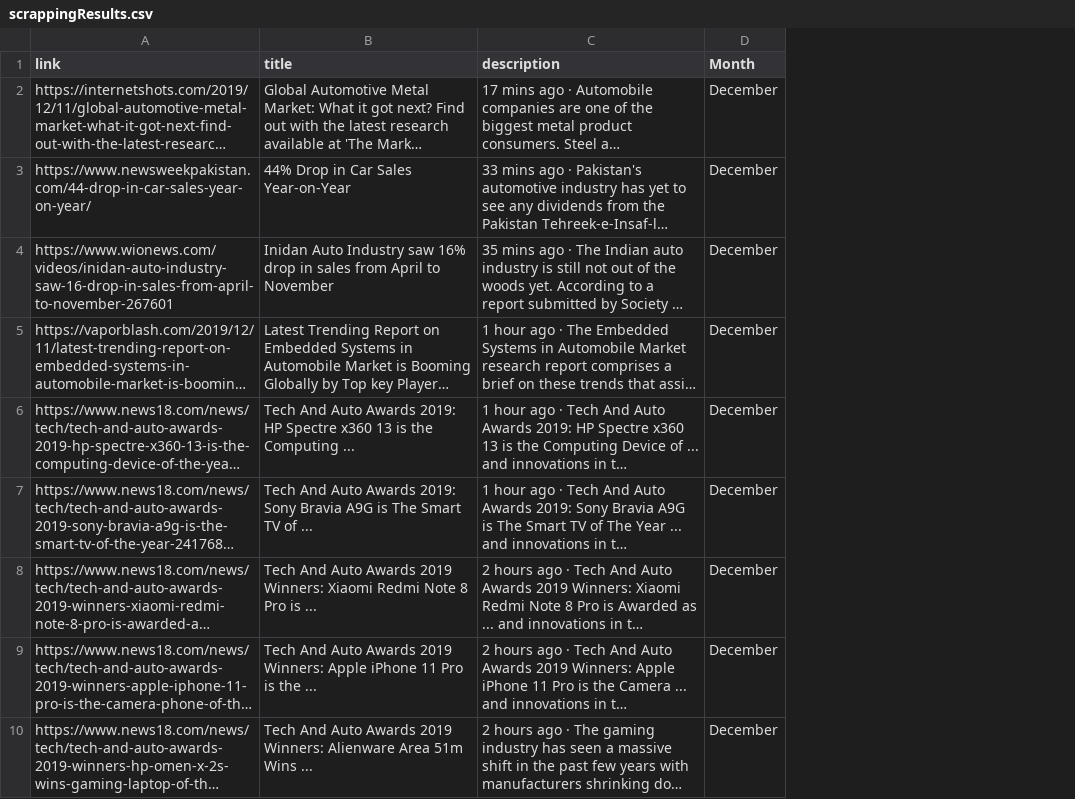
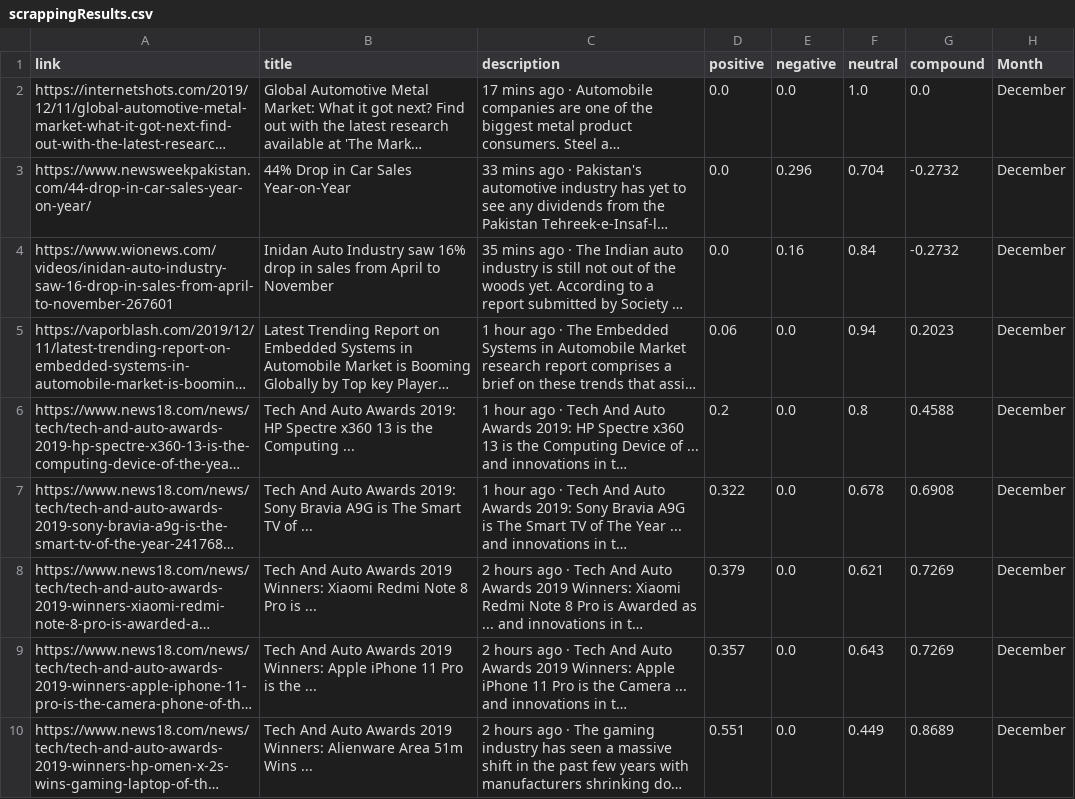
Before and after one commit to RolfLobo/Data, a CSV file: WebScrapG/scrappingResults.csv, drawn as a sheet; only a part is shown; long unchanged cells end in …; the diff names each change by its address in the sheet, - before the commit and + after, or states it on an @@ line.

```diff
--- a/WebScrapG/scrappingResults.csv
+++ b/WebScrapG/scrappingResults.csv
+column D (positive), rows 2-10: 0.0 | 0.0 | 0.0 | 0.06 | 0.2 | 0.322 | 0.379 | 0.357 | 0.551
+column E (negative), rows 2-10: 0.0 | 0.296 | 0.16 | 0.0 | 0.0 | 0.0 | 0.0 | 0.0 | 0.0
+column F (neutral), rows 2-10: 1.0 | 0.704 | 0.84 | 0.94 | 0.8 | 0.678 | 0.621 | 0.643 | 0.449
+column G (compound), rows 2-10: 0.0 | -0.2732 | -0.2732 | 0.2023 | 0.4588 | 0.6908 | 0.7269 | 0.7269 | 0.8689
```
Also changed, not shown: 1 other file.
